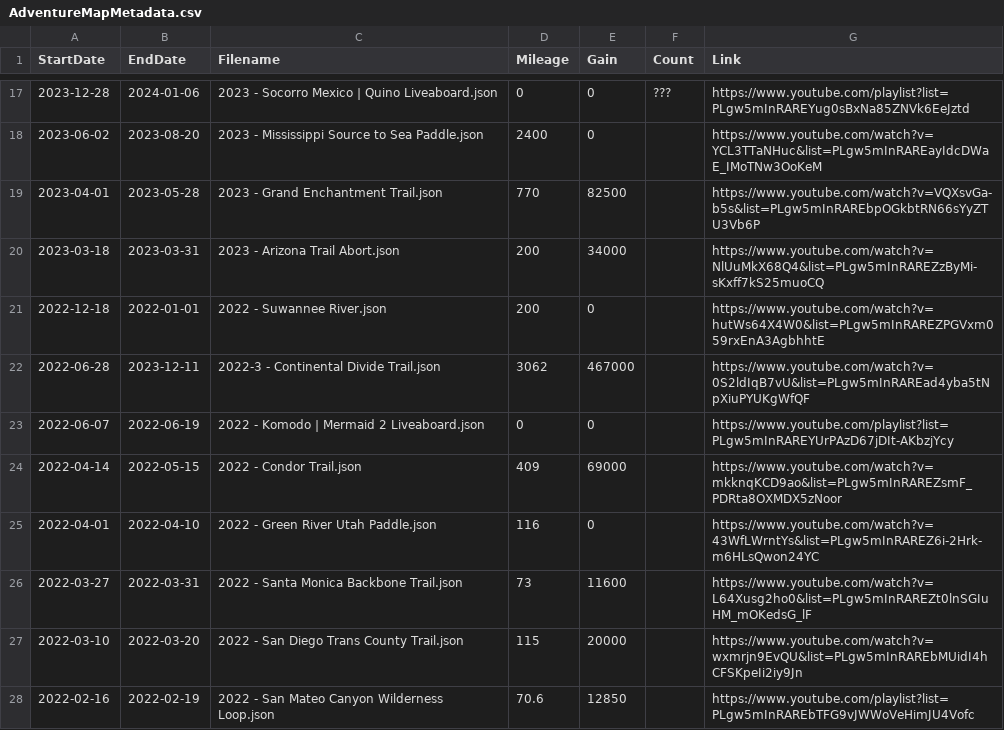
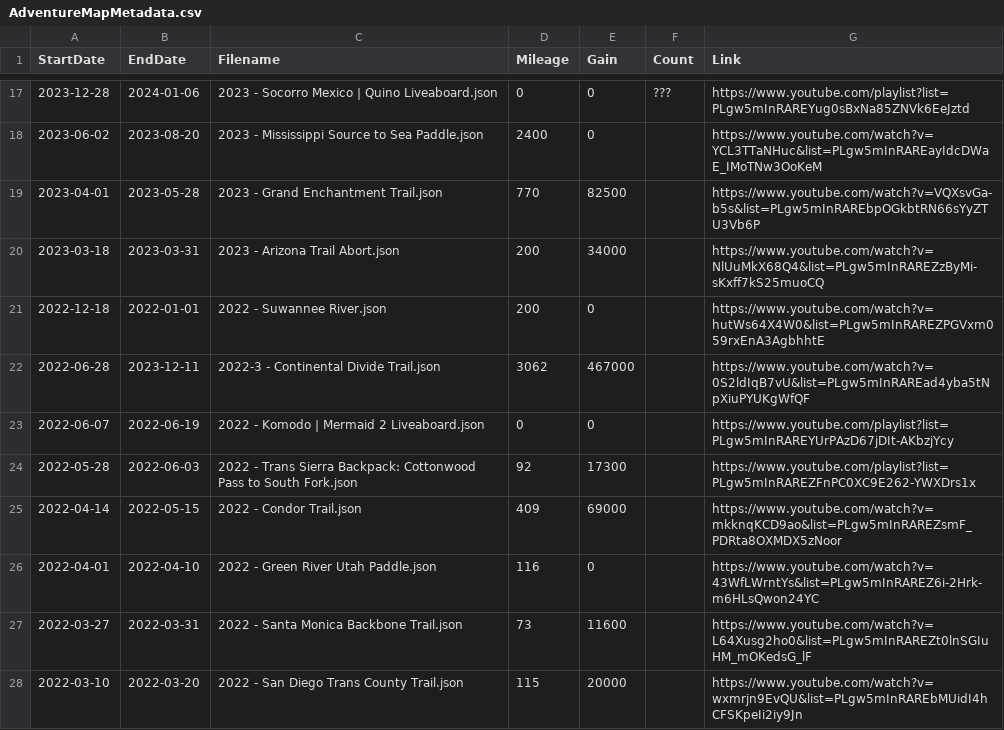
Before and after one commit to MattOnAMtn/MasochistAdventureMap, a CSV file: AdventureMapMetadata.csv, drawn as a sheet; only a part is shown, gaps mark what is left out; the shorter side is filled out with more unchanged rows.

Commit message:
Update AdventureMapMetadata.csv from Google Sheets - 2026-02-13T20:44:03.956Z

```diff
--- a/AdventureMapMetadata.csv
+++ b/AdventureMapMetadata.csv
@@ -23,2 +23,3 @@ StartDate,EndDate,Filename,Mileage,Gain,Count,Link
 2022-06-07,2022-06-19,2022 - Komodo | Mermaid 2 Liveaboard.json,0,0,,https://www.youtube.com/playlist?list=PLgw5mInRAREYUrPAzD67jDIt-AKbzjYcy
+2022-05-28,2022-06-03,2022 - Trans Sierra Backpack: Cottonwood Pass to South Fork.json,92,17300,,https://www.youtube.com/playlist?list=PLgw5mInRAREZFnPC0XC9E262-YWXDrs1x
 2022-04-14,2022-05-15,2022 - Condor Trail.json,409,69000,,https://www.youtube.com/watch?v=mkknqKCD9ao&list=PLgw5mInRAREZsmF_PDRta8OXMDX5zNoor
```
